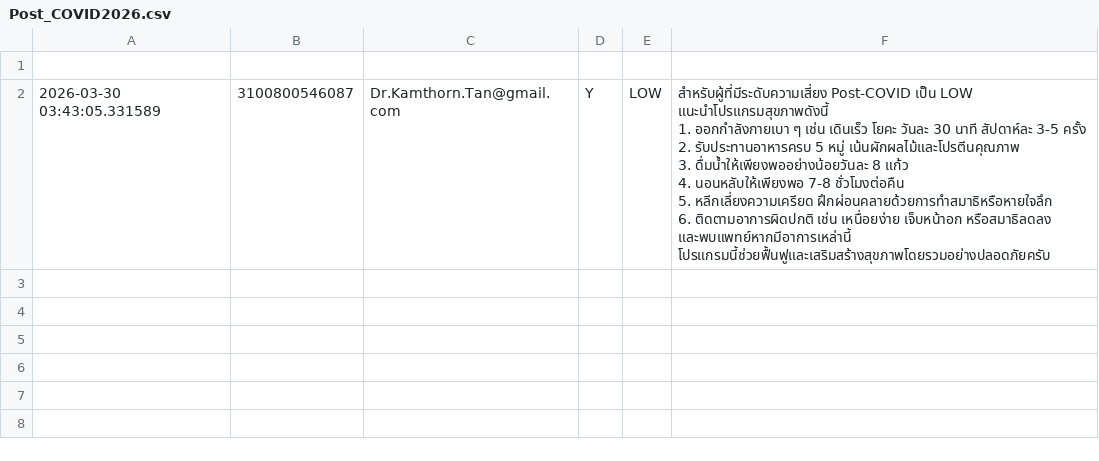
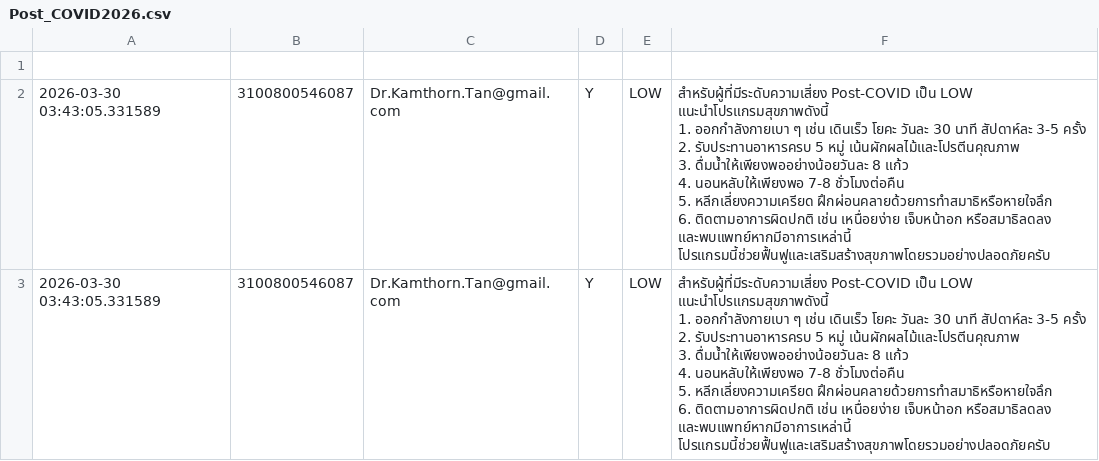
Before and after one commit to PythonianSt/postcovid-database, a CSV file: Post_COVID2026.csv, drawn as a sheet.

Commit message:
Update Post COVID data

```diff
--- a/Post_COVID2026.csv
+++ b/Post_COVID2026.csv
@@ -11 +11,11 @@
 โปรแกรมนี้ช่วยฟื้นฟูและเสริมสร้างสุขภาพโดยรวมอย่างปลอดภัยครับ"
+2026-03-30 03:43:05.331589,3100800546087,Dr.Kamthorn.Tan@gmail.com,Y,LOW,"สำหรับผู้ที่มีระดับความเสี่ยง Post-COVID เป็น LOW แนะนำโปรแกรมสุขภาพดังนี้
+
+1. ออกกำลังกายเบา ๆ เช่น เดินเร็ว โยคะ วันละ 30 นาที สัปดาห์ละ 3-5 ครั้ง
+2. รับประทานอาหารครบ 5 หมู่ เน้นผักผลไม้และโปรตีนคุณภาพ
+3. ดื่มน้ำให้เพียงพออย่างน้อยวันละ 8 แก้ว
+4. นอนหลับให้เพียงพอ 7-8 ชั่วโมงต่อคืน
+5. หลีกเลี่ยงความเครียด ฝึกผ่อนคลายด้วยการทำสมาธิหรือหายใจลึก
+6. ติดตามอาการผิดปกติ เช่น เหนื่อยง่าย เจ็บหน้าอก หรือสมาธิลดลง และพบแพทย์หากมีอาการเหล่านี้
+
+โปรแกรมนี้ช่วยฟื้นฟูและเสริมสร้างสุขภาพโดยรวมอย่างปลอดภัยครับ"
```
